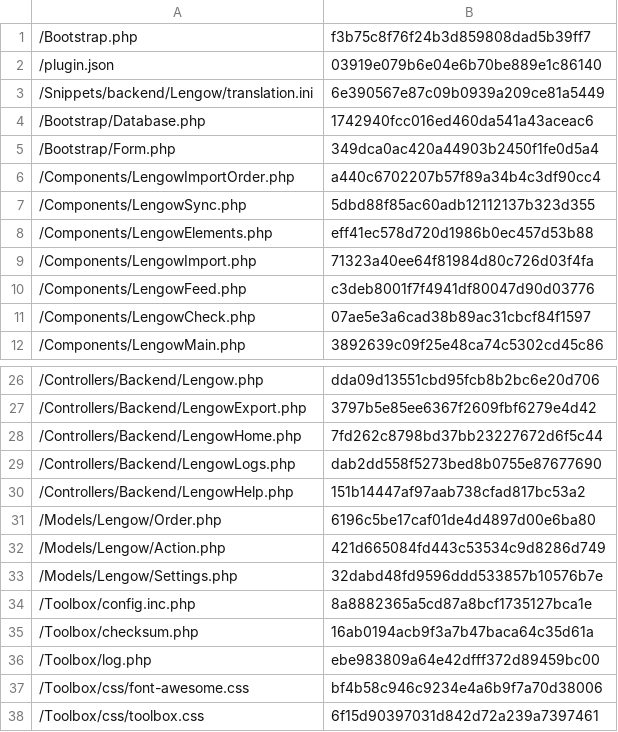
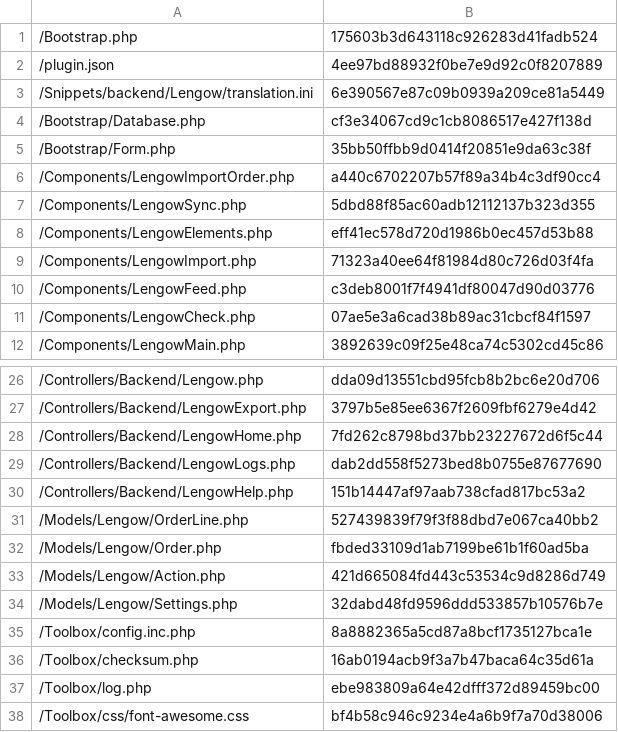
Before and after one commit to lengow/plugin-shopware, a CSV file: Toolbox/checkmd5.csv, drawn as a sheet; only a part is shown, gaps mark what is left out; the shorter side is filled out with more unchanged rows.

Commit message:
SHOPW-63 - Add new orderLine model, new attributes for order model and migration script for old version

```diff
--- a/Toolbox/checkmd5.csv
+++ b/Toolbox/checkmd5.csv
@@ -1,6 +1,6 @@
-/Bootstrap.php|f3b75c8f76f24b3d859808dad5b39ff7
-/plugin.json|03919e079b6e04e6b70be889e1c86140
+/Bootstrap.php|175603b3d643118c926283d41fadb524
+/plugin.json|4ee97bd88932f0be7e9d92c0f8207889
 /Snippets/backend/Lengow/translation.ini|6e390567e87c09b0939a209ce81a5449
-/Bootstrap/Database.php|1742940fcc016ed460da541a43aceac6
-/Bootstrap/Form.php|349dca0ac420a44903b2450f1fe0d5a4
+/Bootstrap/Database.php|cf3e34067cd9c1cb8086517e427f138d
+/Bootstrap/Form.php|35bb50ffbb9d0414f20851e9da63c38f
 /Components/LengowImportOrder.php|a440c6702207b57f89a34b4c3df90cc4
@@ -30,3 +30,4 @@
 /Controllers/Backend/LengowHelp.php|151b14447af97aab738cfad817bc53a2
-/Models/Lengow/Order.php|6196c5be17caf01de4d4897d00e6ba80
+/Models/Lengow/OrderLine.php|527439839f79f3f88dbd7e067ca40bb2
+/Models/Lengow/Order.php|fbded33109d1ab7199be61b1f60ad5ba
 /Models/Lengow/Action.php|421d665084fd443c53534c9d8286d749
```
Also changed, not shown: 7 other files.
